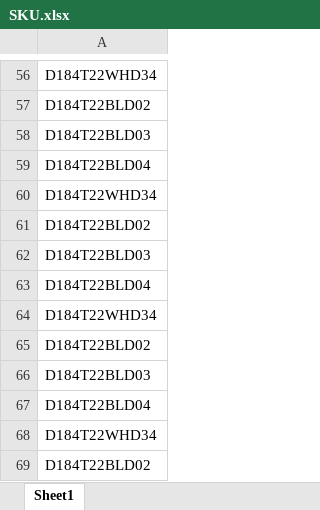
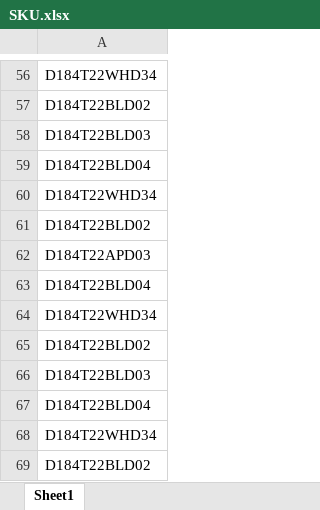
Before and after one commit to nirzaf/BabatyeInventory, an Excel workbook: SKU.xlsx, sheet Sheet1, drawn as a sheet; only a part is shown, gaps mark what is left out; values as stored, in another font and other column widths than the file's, no borders; the diff names each change by its address in the sheet, - before the commit and + after, or states it on an @@ line.

```diff
--- a/SKU.xlsx (sheet Sheet1)
+++ b/SKU.xlsx (sheet Sheet1)
-A62: D184T22BLD03
+A62: D184T22APD03
```
Also changed, not shown: 3 other files.
